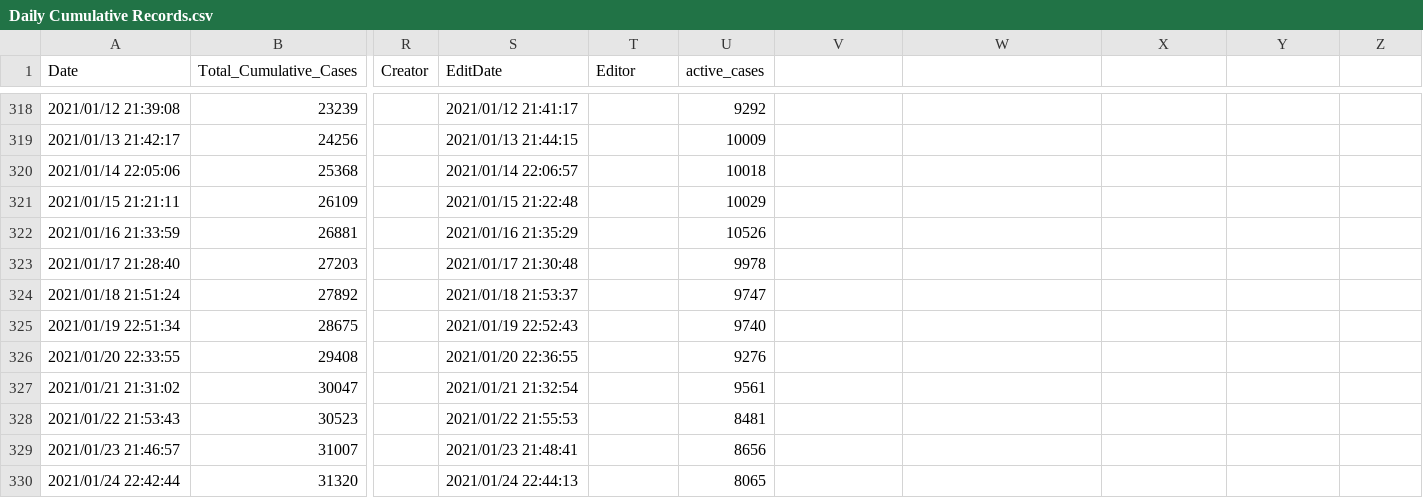
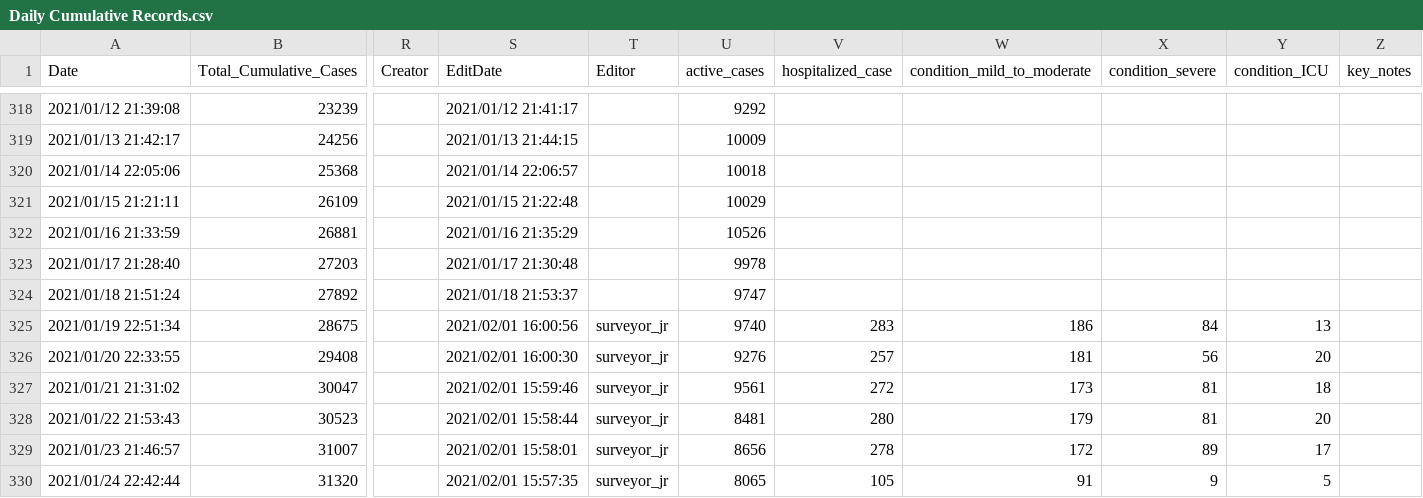
Before and after one commit to African-Surveyors-Connect/Zimbabwe-COVID-19-Data, a CSV file: Cumulative Table/Daily Cumulative Records.csv, drawn as a sheet; only a part is shown, gaps mark what is left out; the diff covers the shown part only; the diff names each change by its address in the sheet, - before the commit and + after, or states it on an @@ line.

Commit message:
daily update

```diff
--- a/Cumulative Table/Daily Cumulative Records.csv
+++ b/Cumulative Table/Daily Cumulative Records.csv
-V1: (empty)
+V1: hospitalized_case
-W1: (empty)
+W1: condition_mild_to_moderate
-X1: (empty)
+X1: condition_severe
-Y1: (empty)
+Y1: condition_ICU
-Z1: (empty)
+Z1: key_notes
-S325 (EditDate): 2021/01/19 22:52:43
+S325 (EditDate): 2021/02/01 16:00:56
-T325:T330 (Editor): (empty)
+T325:T330 (Editor): surveyor_jr
-V325 (hospitalized_case): (empty)
+V325 (hospitalized_case): 283
-W325 (condition_mild_to_moderate): (empty)
+W325 (condition_mild_to_moderate): 186
-X325 (condition_severe): (empty)
+X325 (condition_severe): 84
-Y325 (condition_ICU): (empty)
+Y325 (condition_ICU): 13
-S326 (EditDate): 2021/01/20 22:36:55
+S326 (EditDate): 2021/02/01 16:00:30
-V326 (hospitalized_case): (empty)
+V326 (hospitalized_case): 257
-W326 (condition_mild_to_moderate): (empty)
+W326 (condition_mild_to_moderate): 181
-X326 (condition_severe): (empty)
+X326 (condition_severe): 56
-Y326 (condition_ICU): (empty)
+Y326 (condition_ICU): 20
-S327 (EditDate): 2021/01/21 21:32:54
+S327 (EditDate): 2021/02/01 15:59:46
-V327 (hospitalized_case): (empty)
+V327 (hospitalized_case): 272
-W327 (condition_mild_to_moderate): (empty)
+W327 (condition_mild_to_moderate): 173
-X327:X328 (condition_severe): (empty)
+X327:X328 (condition_severe): 81
-Y327 (condition_ICU): (empty)
+Y327 (condition_ICU): 18
-S328 (EditDate): 2021/01/22 21:55:53
+S328 (EditDate): 2021/02/01 15:58:44
-V328 (hospitalized_case): (empty)
+V328 (hospitalized_case): 280
-W328 (condition_mild_to_moderate): (empty)
+W328 (condition_mild_to_moderate): 179
-Y328 (condition_ICU): (empty)
+Y328 (condition_ICU): 20
-S329 (EditDate): 2021/01/23 21:48:41
+S329 (EditDate): 2021/02/01 15:58:01
-V329 (hospitalized_case): (empty)
+V329 (hospitalized_case): 278
-W329 (condition_mild_to_moderate): (empty)
+W329 (condition_mild_to_moderate): 172
-X329 (condition_severe): (empty)
+X329 (condition_severe): 89
-Y329 (condition_ICU): (empty)
+Y329 (condition_ICU): 17
-S330 (EditDate): 2021/01/24 22:44:13
+S330 (EditDate): 2021/02/01 15:57:35
-V330 (hospitalized_case): (empty)
+V330 (hospitalized_case): 105
-W330 (condition_mild_to_moderate): (empty)
+W330 (condition_mild_to_moderate): 91
-X330 (condition_severe): (empty)
+X330 (condition_severe): 9
-Y330 (condition_ICU): (empty)
+Y330 (condition_ICU): 5
```
Also changed, not shown: 3 added rows and 29 edited cells elsewhere in this file, 2 other files.
